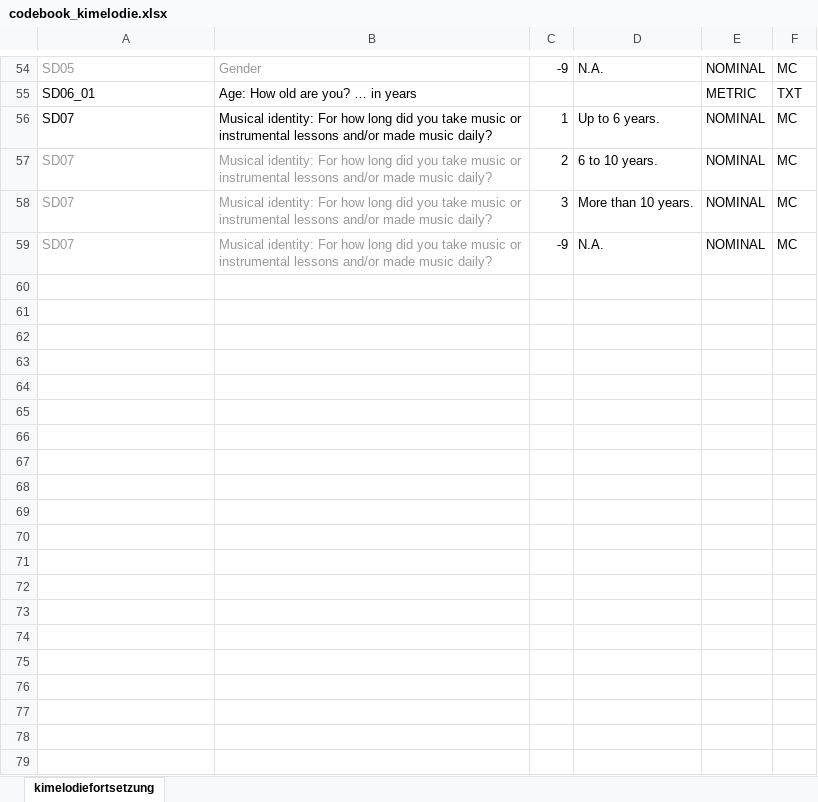
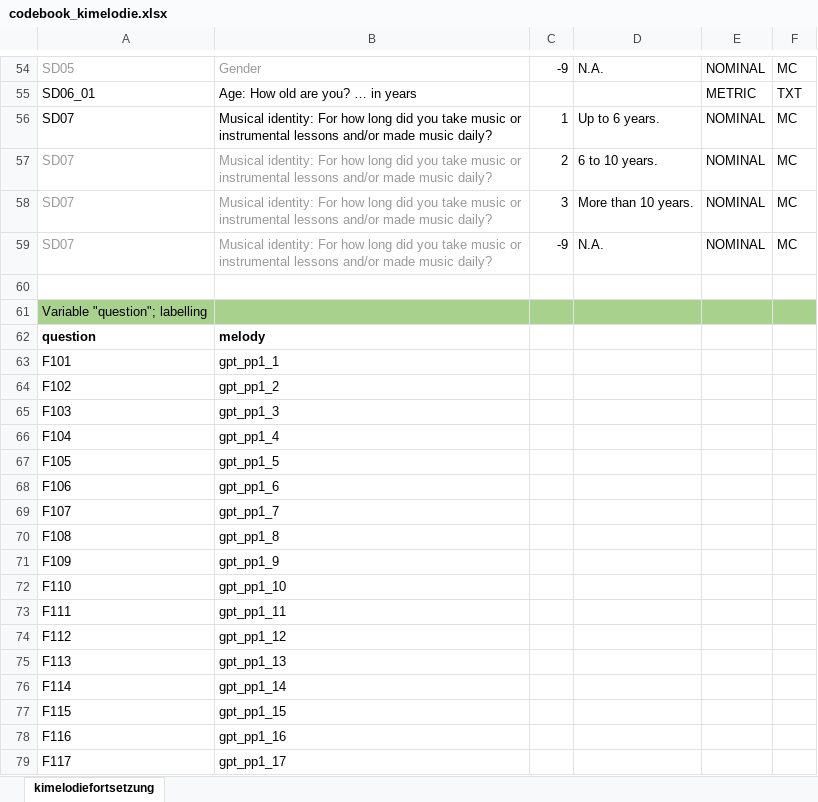
Before and after one commit to antonskrywer/kimelodie, an Excel workbook: codebook_kimelodie.xlsx, sheet kimelodiefortsetzung, drawn as a sheet; only a part is shown, gaps mark what is left out; values as stored, in another font and other column widths than the file's, no borders; the diff covers the shown part only; the diff names each change by its address in the sheet, - before the commit and + after, or states it on an @@ line.

Commit message:
edited codebook

```diff
--- a/codebook_kimelodie.xlsx (sheet kimelodiefortsetzung)
+++ b/codebook_kimelodie.xlsx (sheet kimelodiefortsetzung)
+row 60: (empty)
+row 61: Variable "question"; labelling
+row 62: question | melody
+row 63: F101 | gpt_pp1_1
+row 64: F102 | gpt_pp1_2
+row 65: F103 | gpt_pp1_3
+row 66: F104 | gpt_pp1_4
+row 67: F105 | gpt_pp1_5
+row 68: F106 | gpt_pp1_6
+row 69: F107 | gpt_pp1_7
+row 70: F108 | gpt_pp1_8
+row 71: F109 | gpt_pp1_9
+row 72: F110 | gpt_pp1_10
+row 73: F111 | gpt_pp1_11
+row 74: F112 | gpt_pp1_12
+row 75: F113 | gpt_pp1_13
+row 76: F114 | gpt_pp1_14
+row 77: F115 | gpt_pp1_15
+row 78: F116 | gpt_pp1_16
+row 79: F117 | gpt_pp1_17
```
Also changed, not shown: 151 added rows elsewhere in this sheet.
